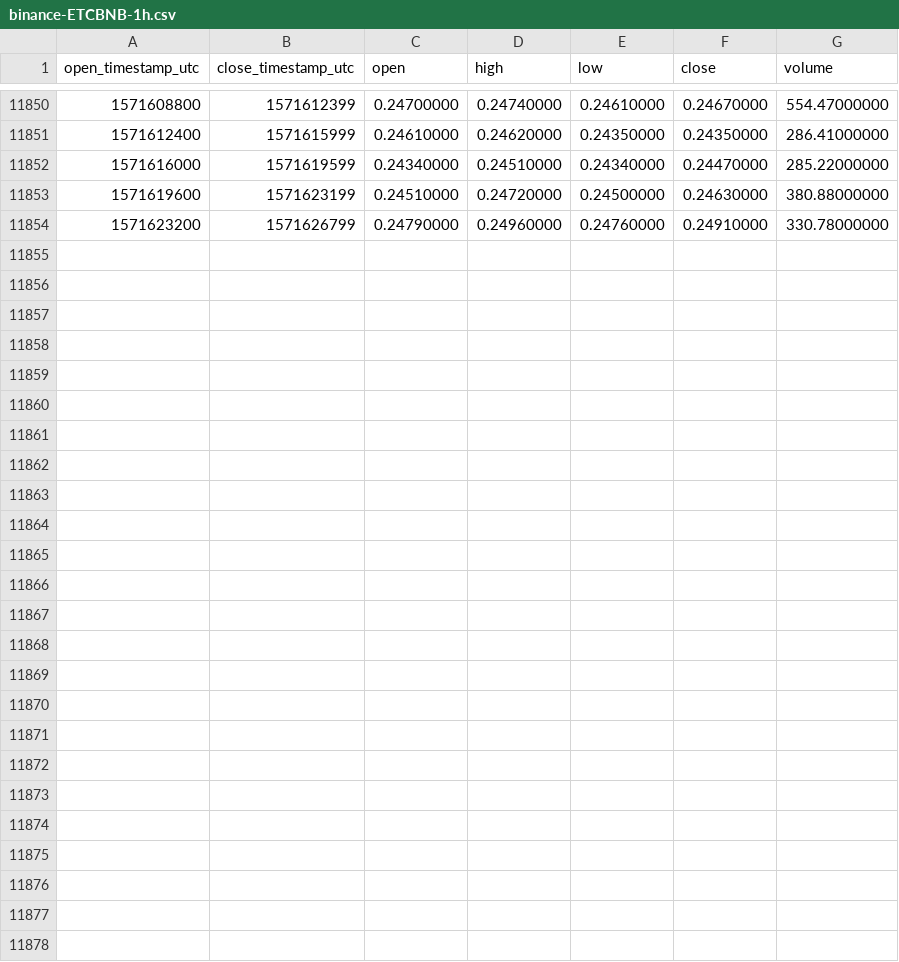
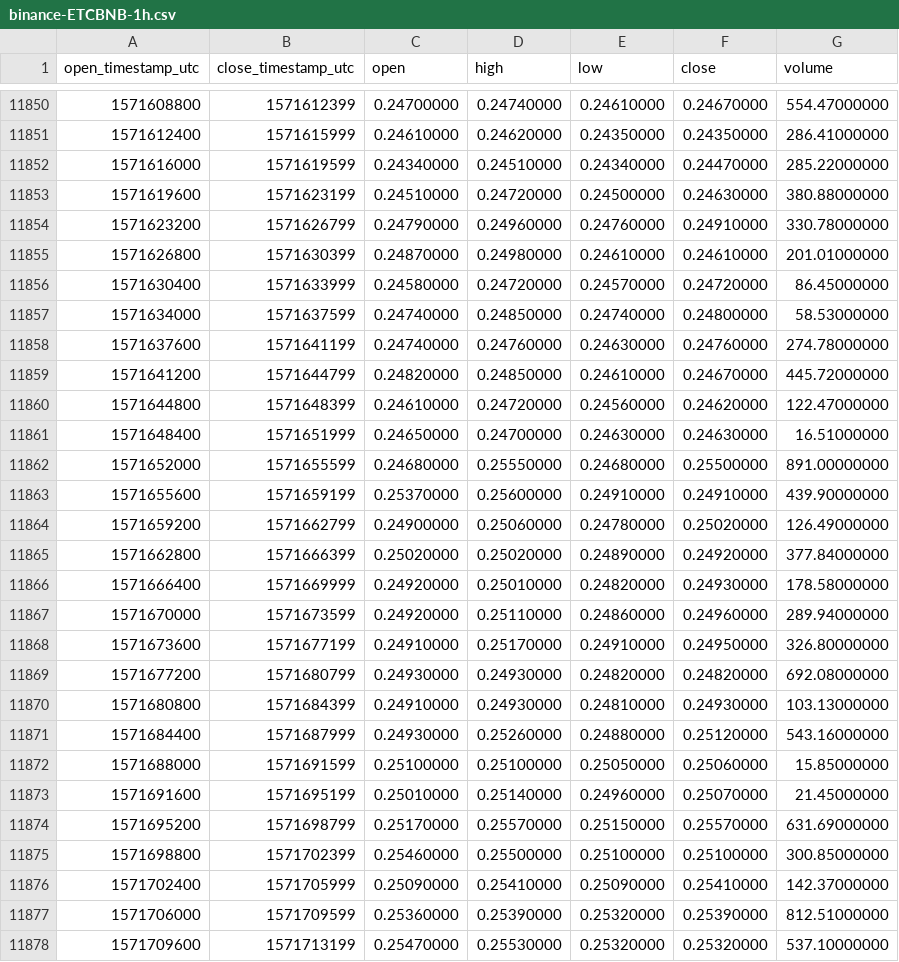
Before and after one commit to cryptobigbro/binance-ETCBNB, a CSV file: binance-ETCBNB-1h.csv, drawn as a sheet; only a part is shown, gaps mark what is left out.

Commit message:
Update OHLCV data.

```diff
--- a/binance-ETCBNB-1h.csv
+++ b/binance-ETCBNB-1h.csv
@@ -11854 +11854,25 @@ open_timestamp_utc,close_timestamp_utc,open,high,low,close,volume
 1571623200,1571626799,0.24790000,0.24960000,0.24760000,0.24910000,330.78000000
+1571626800,1571630399,0.24870000,0.24980000,0.24610000,0.24610000,201.01000000
+1571630400,1571633999,0.24580000,0.24720000,0.24570000,0.24720000,86.45000000
+1571634000,1571637599,0.24740000,0.24850000,0.24740000,0.24800000,58.53000000
+1571637600,1571641199,0.24740000,0.24760000,0.24630000,0.24760000,274.78000000
+1571641200,1571644799,0.24820000,0.24850000,0.24610000,0.24670000,445.72000000
+1571644800,1571648399,0.24610000,0.24720000,0.24560000,0.24620000,122.47000000
+1571648400,1571651999,0.24650000,0.24700000,0.24630000,0.24630000,16.51000000
+1571652000,1571655599,0.24680000,0.25550000,0.24680000,0.25500000,891.00000000
+1571655600,1571659199,0.25370000,0.25600000,0.24910000,0.24910000,439.90000000
+1571659200,1571662799,0.24900000,0.25060000,0.24780000,0.25020000,126.49000000
+1571662800,1571666399,0.25020000,0.25020000,0.24890000,0.24920000,377.84000000
+1571666400,1571669999,0.24920000,0.25010000,0.24820000,0.24930000,178.58000000
+1571670000,1571673599,0.24920000,0.25110000,0.24860000,0.24960000,289.94000000
+1571673600,1571677199,0.24910000,0.25170000,0.24910000,0.24950000,326.80000000
+1571677200,1571680799,0.24930000,0.24930000,0.24820000,0.24820000,692.08000000
+1571680800,1571684399,0.24910000,0.24930000,0.24810000,0.24930000,103.13000000
+1571684400,1571687999,0.24930000,0.25260000,0.24880000,0.25120000,543.16000000
+1571688000,1571691599,0.25100000,0.25100000,0.25050000,0.25060000,15.85000000
+1571691600,1571695199,0.25010000,0.25140000,0.24960000,0.25070000,21.45000000
+1571695200,1571698799,0.25170000,0.25570000,0.25150000,0.25570000,631.69000000
+1571698800,1571702399,0.25460000,0.25500000,0.25100000,0.25100000,300.85000000
+1571702400,1571705999,0.25090000,0.25410000,0.25090000,0.25410000,142.37000000
+1571706000,1571709599,0.25360000,0.25390000,0.25320000,0.25390000,812.51000000
+1571709600,1571713199,0.25470000,0.25530000,0.25320000,0.25320000,537.10000000
```
Also changed, not shown: binance-ETCBNB-1d.csv.
